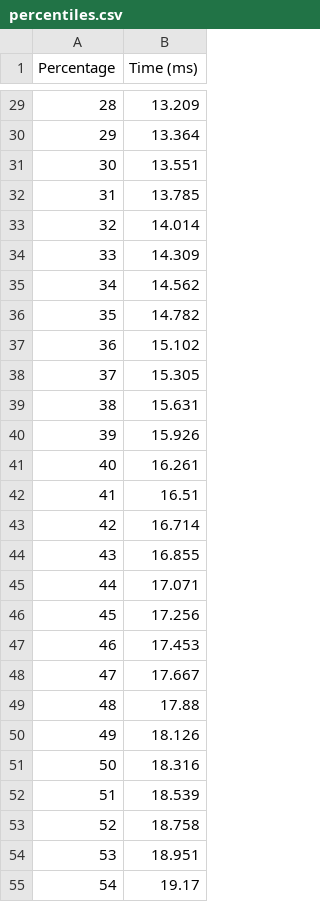
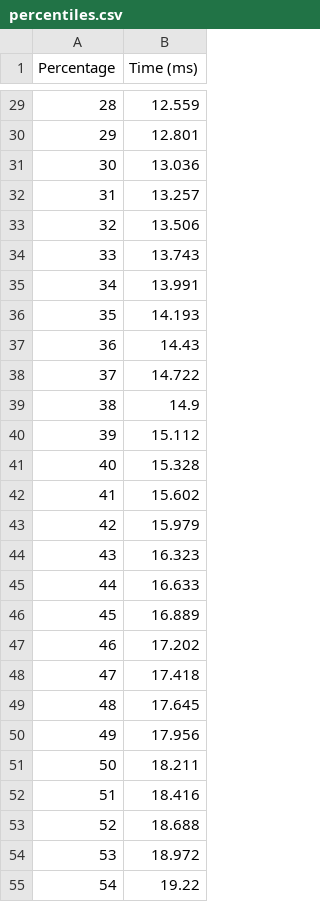
Before and after one commit to kurok/pywrkr, a CSV file: examples/percentiles.csv, drawn as a sheet; only a part is shown, gaps mark what is left out; the diff covers the shown part only.

```diff
--- a/examples/percentiles.csv
+++ b/examples/percentiles.csv
@@ -29,27 +29,27 @@ Percentage,Time (ms)
-28,13.209
-29,13.364
-30,13.551
-31,13.785
-32,14.014
-33,14.309
-34,14.562
-35,14.782
-36,15.102
-37,15.305
-38,15.631
-39,15.926
-40,16.261
-41,16.51
-42,16.714
-43,16.855
-44,17.071
-45,17.256
-46,17.453
-47,17.667
-48,17.88
-49,18.126
-50,18.316
-51,18.539
-52,18.758
-53,18.951
-54,19.17
+28,12.559
+29,12.801
+30,13.036
+31,13.257
+32,13.506
+33,13.743
+34,13.991
+35,14.193
+36,14.43
+37,14.722
+38,14.9
+39,15.112
+40,15.328
+41,15.602
+42,15.979
+43,16.323
+44,16.633
+45,16.889
+46,17.202
+47,17.418
+48,17.645
+49,17.956
+50,18.211
+51,18.416
+52,18.688
+53,18.972
+54,19.22
```
Also changed, not shown: 73 edited cells elsewhere in this file, 16 other files.
